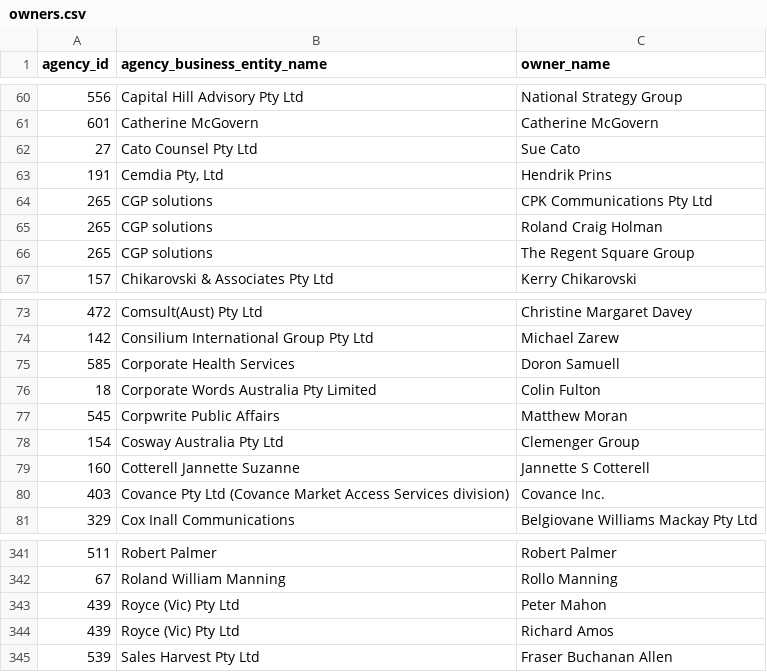
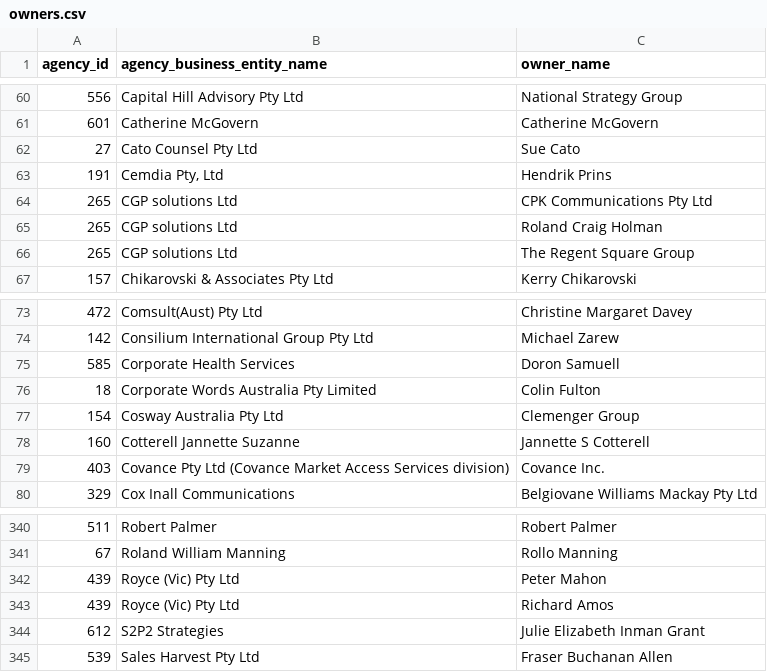
Before and after one commit to henare/australian_government_lobbyists_register, a CSV file: owners.csv, drawn as a sheet; only a part is shown, gaps mark what is left out.

```diff
--- a/owners.csv
+++ b/owners.csv
@@ -63,5 +63,5 @@ agency_id,agency_business_entity_name,owner_name
 191,"Cemdia Pty, Ltd",Hendrik Prins
-265,CGP solutions,CPK Communications Pty Ltd
-265,CGP solutions,Roland Craig Holman
-265,CGP solutions,The Regent Square Group
+265,CGP solutions Ltd,CPK Communications Pty Ltd
+265,CGP solutions Ltd,Roland Craig Holman
+265,CGP solutions Ltd,The Regent Square Group
 157,Chikarovski & Associates Pty Ltd,Kerry Chikarovski
@@ -76,3 +76,2 @@ agency_id,agency_business_entity_name,owner_name
 18,Corporate Words Australia Pty Limited,Colin Fulton
-545,Corpwrite Public Affairs ,Matthew Moran
 154,Cosway Australia Pty Ltd,Clemenger Group
@@ -344,2 +343,3 @@ agency_id,agency_business_entity_name,owner_name
 439,Royce (Vic) Pty Ltd,Richard Amos
+612,S2P2 Strategies,Julie Elizabeth Inman Grant
 539,Sales Harvest Pty Ltd,Fraser Buchanan Allen
```
Also changed, not shown: agencies.csv, clients.csv, 1 other file.
